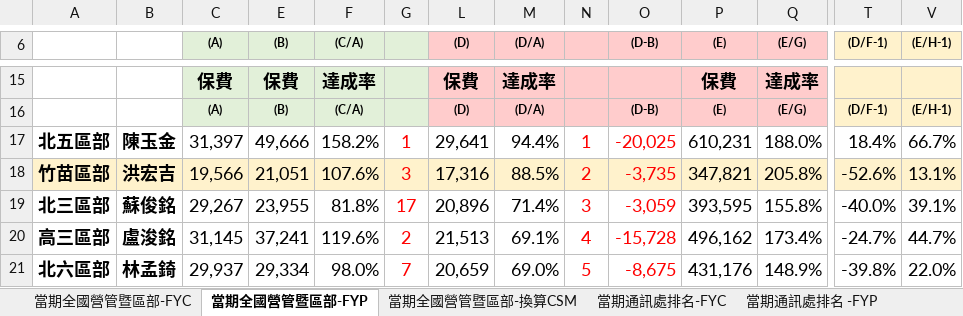
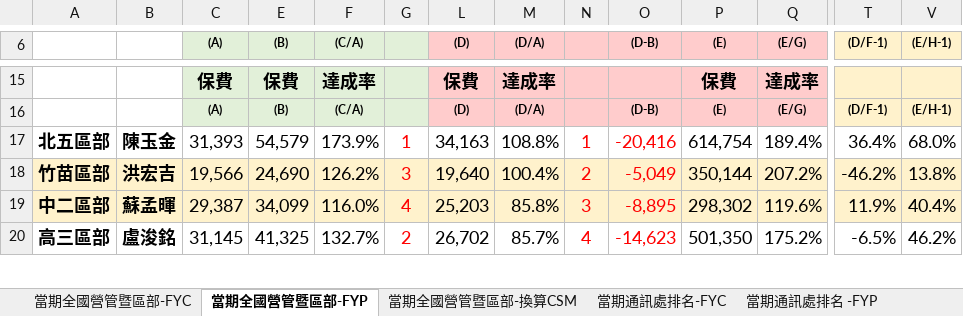
Before and after one commit to nehemiah1205/fubon-dashboard, an Excel workbook: data_fyc.xlsx, sheet 當期全國營管暨區部-FYP, drawn as a sheet; only a part is shown, gaps mark what is left out; values as stored, in another font and other column widths than the file's, no borders; charts and pictures and conditional formats not drawn; removed rows and columns are numbered as before the commit, all else as after; rows hold the shown columns only; the diff covers the shown part only; the diff names each change by its address in the sheet, - before the commit and + after, or states it on an @@ line.

```diff
--- a/data_fyc.xlsx (sheet 當期全國營管暨區部-FYP)
+++ b/data_fyc.xlsx (sheet 當期全國營管暨區部-FYP)
-C17 ((A)): 31,397
+C17 ((A)): 31,393
-E17 ((B)): 49,666
+E17 ((B)): 54,579
-F17 ((C/A)): 158.2%
+F17 ((C/A)): 173.9%
-L17 ((D)): 29,641
+L17 ((D)): 34,163
-M17 ((D/A)): 94.4%
+M17 ((D/A)): 108.8%
-O17 ((D-B)): -20,025
+O17 ((D-B)): -20,416
-P17 ((E)): 610,231
+P17 ((E)): 614,754
-Q17 ((E/G)): 188.0%
+Q17 ((E/G)): 189.4%
-T17 ((D/F-1)): 18.4%
+T17 ((D/F-1)): 36.4%
-V17 ((E/H-1)): 66.7%
+V17 ((E/H-1)): 68.0%
-E18 ((B)): 21,051
+E18 ((B)): 24,690
-F18 ((C/A)): 107.6%
+F18 ((C/A)): 126.2%
-L18 ((D)): 17,316
+L18 ((D)): 19,640
-M18 ((D/A)): 88.5%
+M18 ((D/A)): 100.4%
-O18 ((D-B)): -3,735
+O18 ((D-B)): -5,049
-P18 ((E)): 347,821
+P18 ((E)): 350,144
-Q18 ((E/G)): 205.8%
+Q18 ((E/G)): 207.2%
-T18 ((D/F-1)): -52.6%
+T18 ((D/F-1)): -46.2%
-V18 ((E/H-1)): 13.1%
+V18 ((E/H-1)): 13.8%
-row 19: 北三區部 | 蘇俊銘 | 29,267 | 23,955 | 81.8% | 17 | 20,896 | 71.4% | 3 | -3,059 | 393,595 | 155.8% | -40.0% | 39.1%
+row 19: 中二區部 | 蘇孟暉 | 29,387 | 34,099 | 116.0% | 4 | 25,203 | 85.8% | 3 | -8,895 | 298,302 | 119.6% | 11.9% | 40.4%
-E20 ((B)): 37,241
+E20 ((B)): 41,325
-F20 ((C/A)): 119.6%
+F20 ((C/A)): 132.7%
-L20 ((D)): 21,513
+L20 ((D)): 26,702
-M20 ((D/A)): 69.1%
+M20 ((D/A)): 85.7%
-O20 ((D-B)): -15,728
+O20 ((D-B)): -14,623
-P20 ((E)): 496,162
+P20 ((E)): 501,350
-Q20 ((E/G)): 173.4%
+Q20 ((E/G)): 175.2%
-T20 ((D/F-1)): -24.7%
+T20 ((D/F-1)): -6.5%
-V20 ((E/H-1)): 44.7%
+V20 ((E/H-1)): 46.2%
-row 21: 北六區部 | 林孟錡 | 29,937 | 29,334 | 98.0% | 7 | 20,659 | 69.0% | 5 | -8,675 | 431,176 | 148.9% | -39.8% | 22.0%
```
Also changed, not shown: 9 added rows, 8 removed rows and 128 edited cells elsewhere in this sheet, sheet 個人排名_FYC, sheet 當期通訊處排名-FYC, sheet 當期通訊處排名 -FYP, sheet 當期通訊處排名-換算CSM, sheet 當期全國營管暨區部-FYC, sheet 當期全國營管暨區部-換算CSM, hidden cells, charts or pictures, data_kpi.xlsm.
